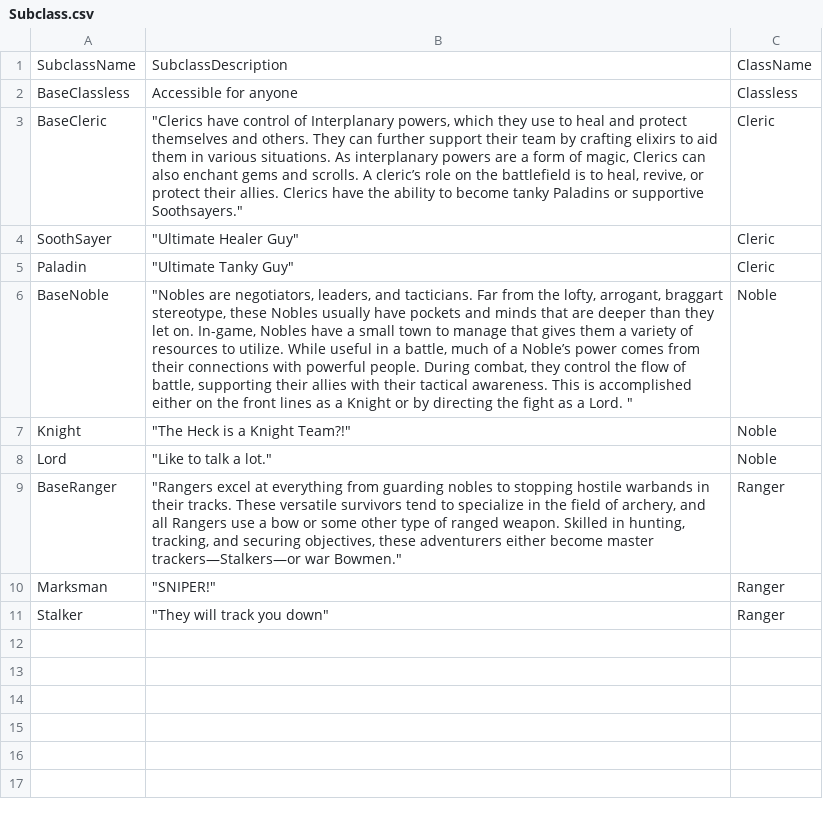
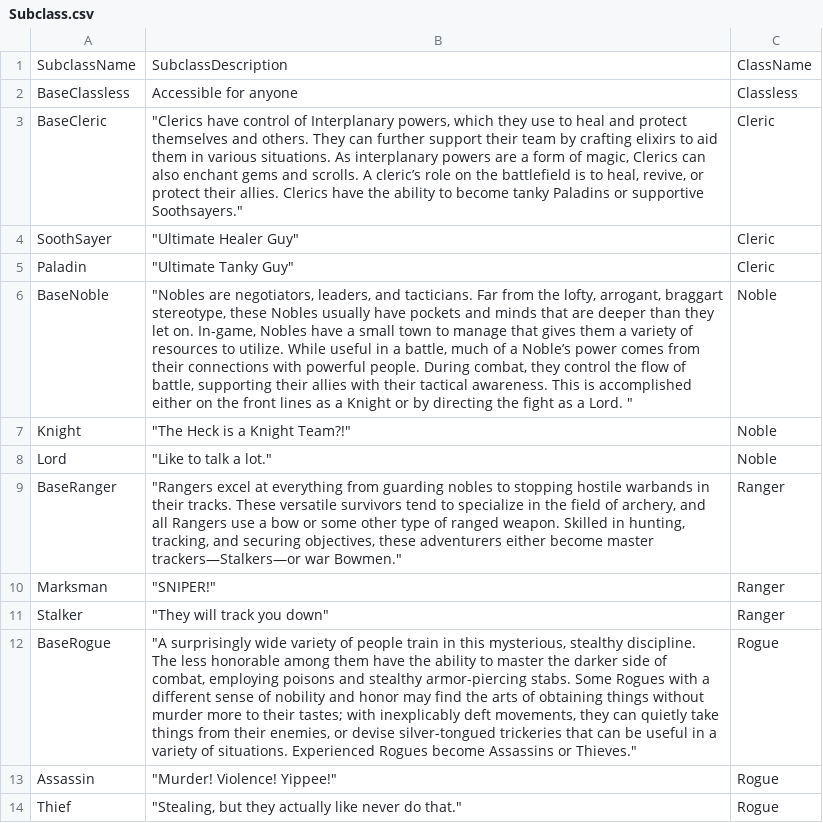
Before and after one commit to cevanscode/CIS560-FinalProject, a CSV file: CIS560FinalProject/SQL/Data/Subclass.csv, drawn as a sheet; the diff names each change by its address in the sheet, - before the commit and + after, or states it on an @@ line.

Commit message:
Forgot Rogue on lase Subclass Push

```diff
--- a/CIS560FinalProject/SQL/Data/Subclass.csv
+++ b/CIS560FinalProject/SQL/Data/Subclass.csv
+row 12: BaseRogue | "A surprisingly wide variety of people train in this mysterious, stealthy discipline. The less honorable among them have the ability to master the darker side of combat, employing poisons and stealthy armor-piercing stabs. Some Rogues with a different sense of nobility and honor may find the arts of obtaining things without murder more to their tastes; with inexplicably deft movements, they can quietly take things from their enemies, or devise silver-tongued trickeries that can be useful in a variety of situations. Experienced Rogues become Assassins or Thieves." | Rogue
+row 13: Assassin | "Murder! Violence! Yippee!" | Rogue
+row 14: Thief | "Stealing, but they actually like never do that." | Rogue
```
